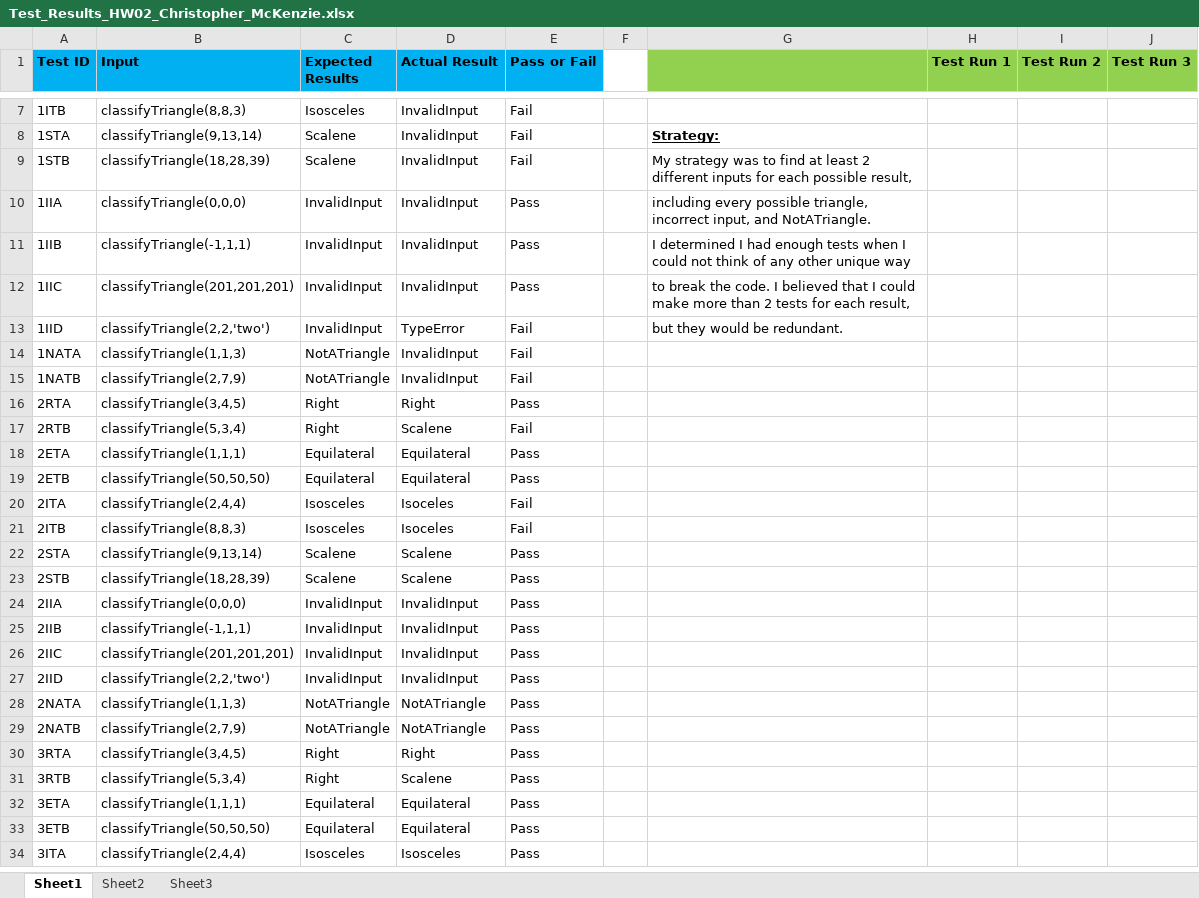
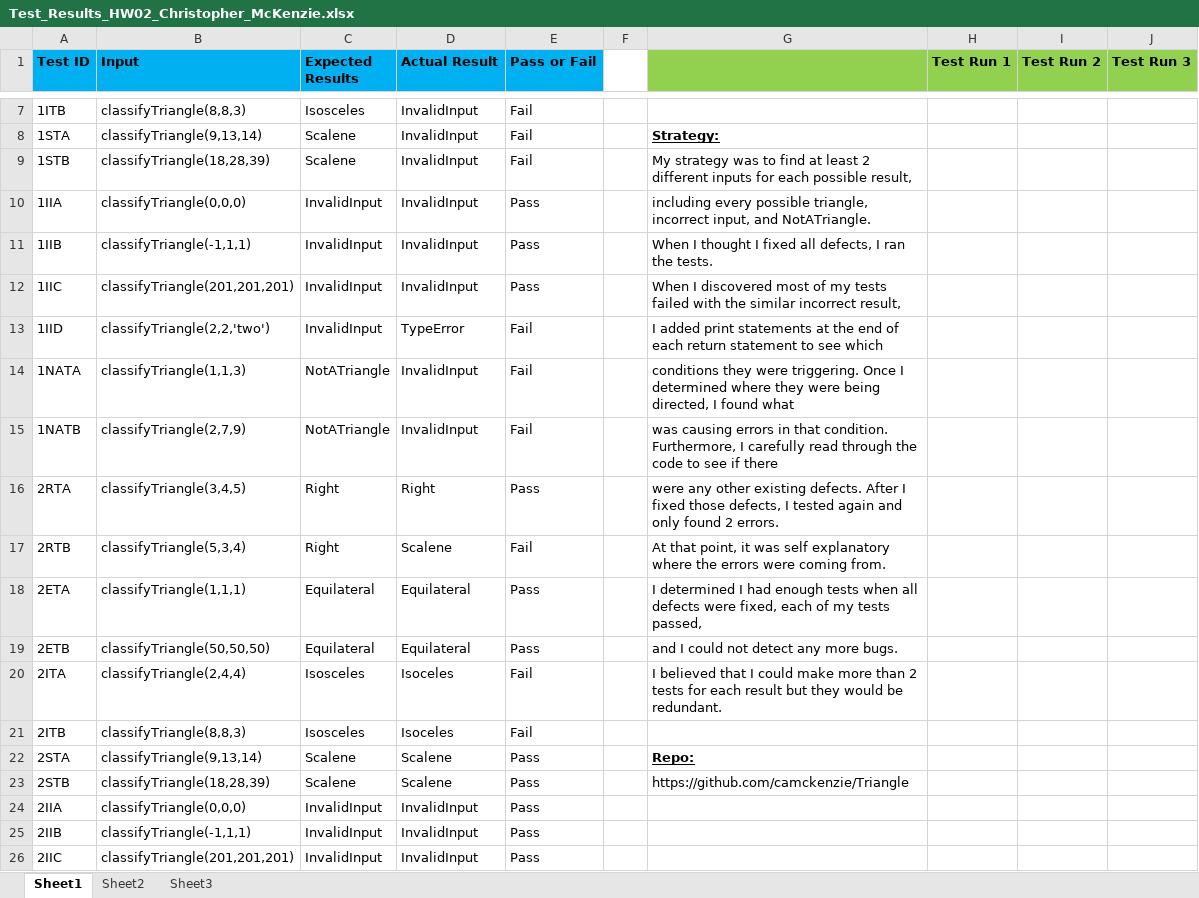
Before and after one commit to camckenzie/Triangle, an Excel workbook: Test_Results_HW02_Christopher_McKenzie.xlsx, sheet Sheet1, drawn as a sheet; only a part is shown, gaps mark what is left out; the shorter side is filled out with more unchanged rows; values as stored, in another font and other column widths than the file's, no borders; the diff names each change by its address in the sheet, - before the commit and + after, or states it on an @@ line.

Commit message:
Added to strategy

```diff
--- a/Test_Results_HW02_Christopher_McKenzie.xlsx (sheet Sheet1)
+++ b/Test_Results_HW02_Christopher_McKenzie.xlsx (sheet Sheet1)
-G11: I determined I had enough tests when I could not think of any other unique way
+G11: When I thought I fixed all defects, I ran the tests.
-G12: to break the code. I believed that I could make more than 2 tests for each result,
+G12: When I discovered most of my tests failed with the similar incorrect result,
-G13: but they would be redundant.
+G13: I added print statements at the end of each return statement to see which
-G14: (empty)
+G14: conditions they were triggering. Once I determined where they were being directed, I found what
-G15: (empty)
+G15: was causing errors in that condition. Furthermore, I carefully read through the code to see if there
-G16: (empty)
+G16: were any other existing defects. After I fixed those defects, I tested again and only found 2 errors.
-G17: (empty)
+G17: At that point, it was self explanatory where the errors were coming from.
-G18: (empty)
+G18: I determined I had enough tests when all defects were fixed, each of my tests passed,
-G19: (empty)
+G19: and I could not detect any more bugs.
-G20: (empty)
+G20: I believed that I could make more than 2 tests for each result but they would be redundant.
-G22: (empty)
+G22: Repo:
-G23: (empty)
+G23: https://github.com/camckenzie/Triangle
```
